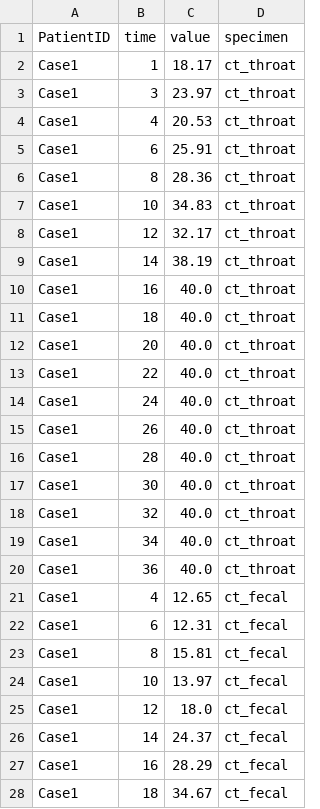
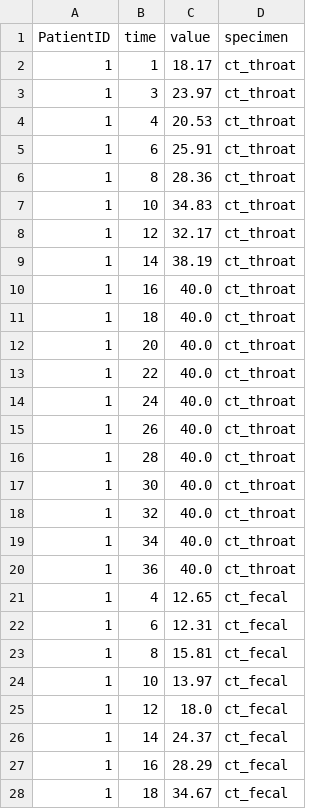
Before and after one commit to shedding-hub/shedding-hub, a CSV file: benchmark/manual_inputs/xing2020prolonged.csv, drawn as a sheet; only a part is shown; the diff covers the shown part only.

```diff
--- a/benchmark/manual_inputs/xing2020prolonged.csv
+++ b/benchmark/manual_inputs/xing2020prolonged.csv
@@ -1,28 +1,28 @@
 PatientID,time,value,specimen
-Case1,1,18.17,ct_throat
-Case1,3,23.97,ct_throat
-Case1,4,20.53,ct_throat
-Case1,6,25.91,ct_throat
-Case1,8,28.36,ct_throat
-Case1,10,34.83,ct_throat
-Case1,12,32.17,ct_throat
-Case1,14,38.19,ct_throat
-Case1,16,40.0,ct_throat
-Case1,18,40.0,ct_throat
-Case1,20,40.0,ct_throat
-Case1,22,40.0,ct_throat
-Case1,24,40.0,ct_throat
-Case1,26,40.0,ct_throat
-Case1,28,40.0,ct_throat
-Case1,30,40.0,ct_throat
-Case1,32,40.0,ct_throat
-Case1,34,40.0,ct_throat
-Case1,36,40.0,ct_throat
-Case1,4,12.65,ct_fecal
-Case1,6,12.31,ct_fecal
-Case1,8,15.81,ct_fecal
-Case1,10,13.97,ct_fecal
-Case1,12,18.0,ct_fecal
-Case1,14,24.37,ct_fecal
-Case1,16,28.29,ct_fecal
-Case1,18,34.67,ct_fecal
+1,1,18.17,ct_throat
+1,3,23.97,ct_throat
+1,4,20.53,ct_throat
+1,6,25.91,ct_throat
+1,8,28.36,ct_throat
+1,10,34.83,ct_throat
+1,12,32.17,ct_throat
+1,14,38.19,ct_throat
+1,16,40.0,ct_throat
+1,18,40.0,ct_throat
+1,20,40.0,ct_throat
+1,22,40.0,ct_throat
+1,24,40.0,ct_throat
+1,26,40.0,ct_throat
+1,28,40.0,ct_throat
+1,30,40.0,ct_throat
+1,32,40.0,ct_throat
+1,34,40.0,ct_throat
+1,36,40.0,ct_throat
+1,4,12.65,ct_fecal
+1,6,12.31,ct_fecal
+1,8,15.81,ct_fecal
+1,10,13.97,ct_fecal
+1,12,18.0,ct_fecal
+1,14,24.37,ct_fecal
+1,16,28.29,ct_fecal
+1,18,34.67,ct_fecal
```
Also changed, not shown: 9 edited cells elsewhere in this file, benchmark/manual_inputs/NOTES.csv, benchmark/manual_inputs/lui2020viral.csv, 4 other files.
